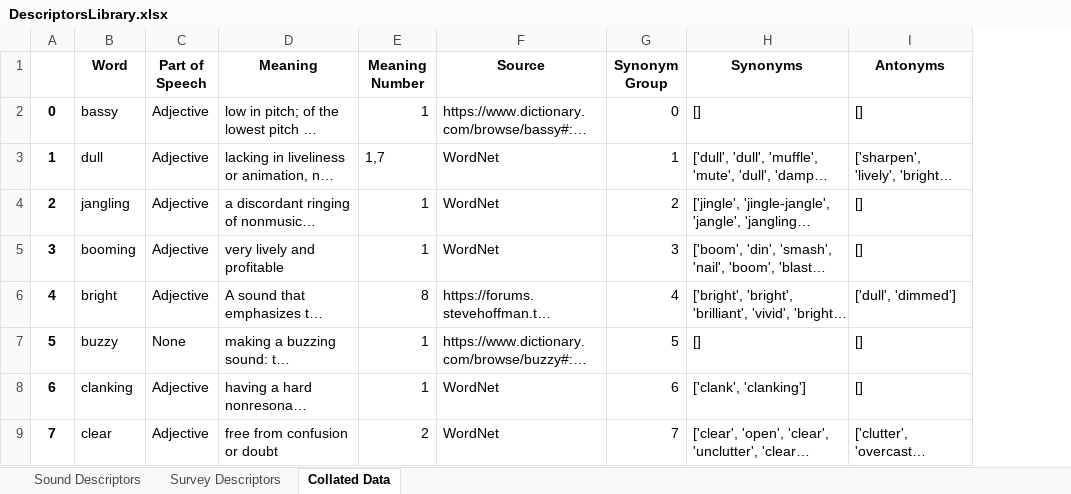
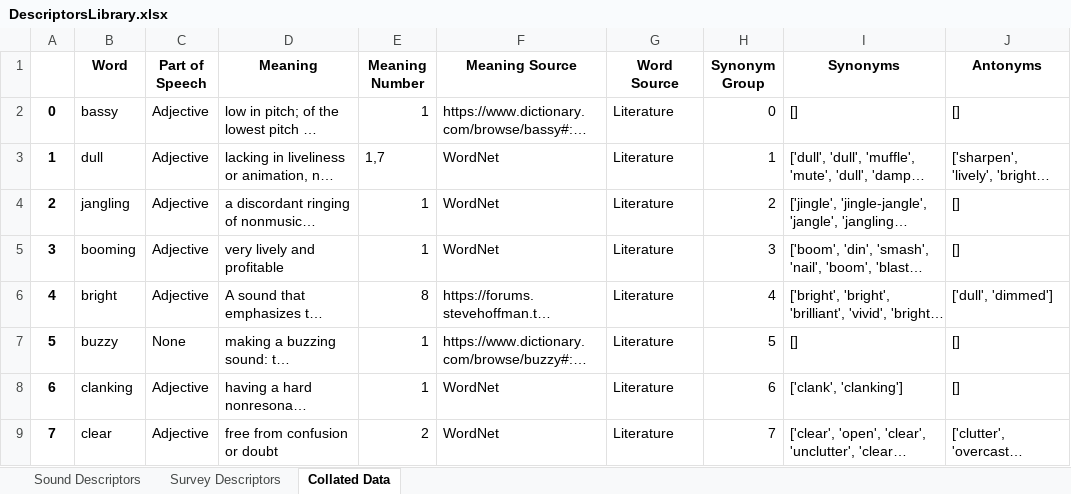
Before and after one commit to jkranabetter/Acoustic-Descriptors, an Excel workbook: data/DescriptorsLibrary.xlsx, sheet Collated Data, drawn as a sheet; only a part is shown; long unchanged cells end in …; values as stored, in another font and other column widths than the file's, no borders; the diff names each change by its address in the sheet, - before the commit and + after, or states it on an @@ line.

Commit message:
add Word source column

```diff
--- a/data/DescriptorsLibrary.xlsx (sheet Collated Data)
+++ b/data/DescriptorsLibrary.xlsx (sheet Collated Data)
+column G (Word Source), rows 2-9: all Literature
-F1: Source
+F1: Meaning Source
```
Also changed, not shown: 1 other file.
